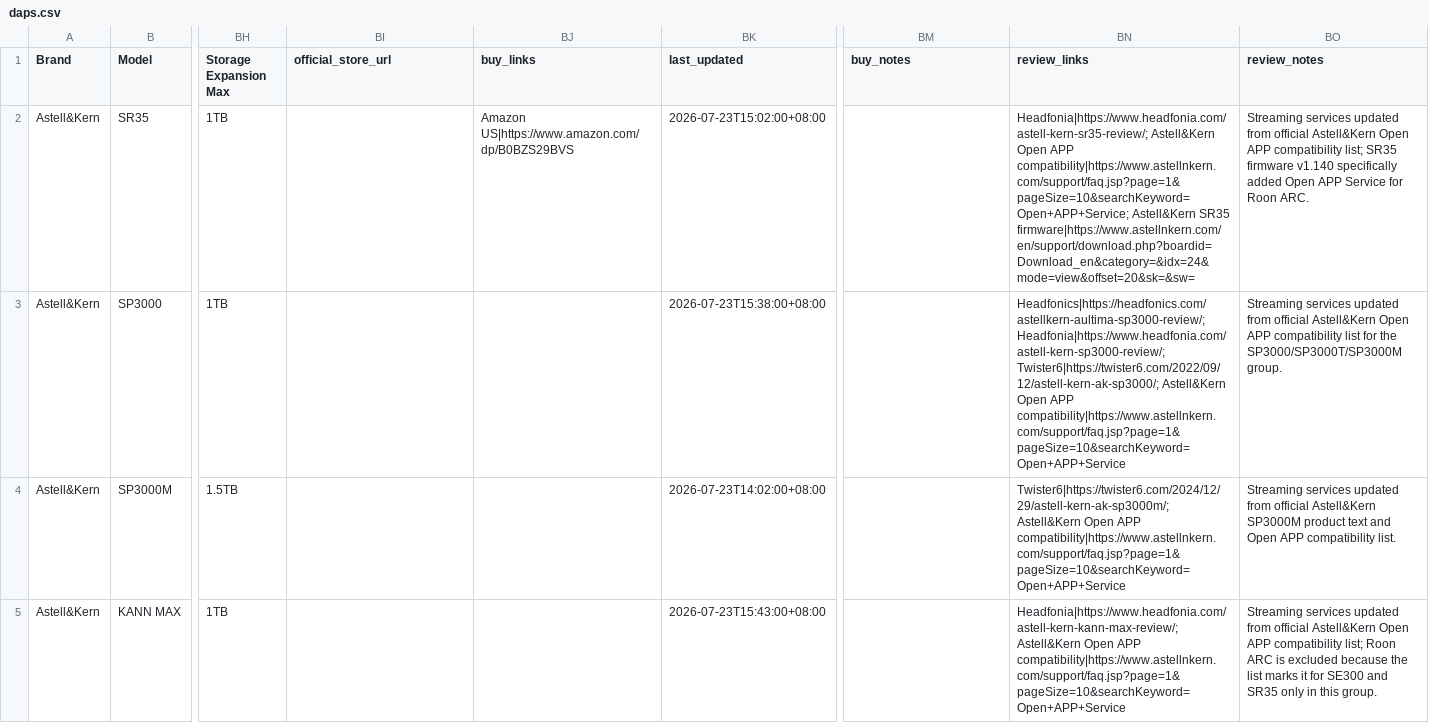
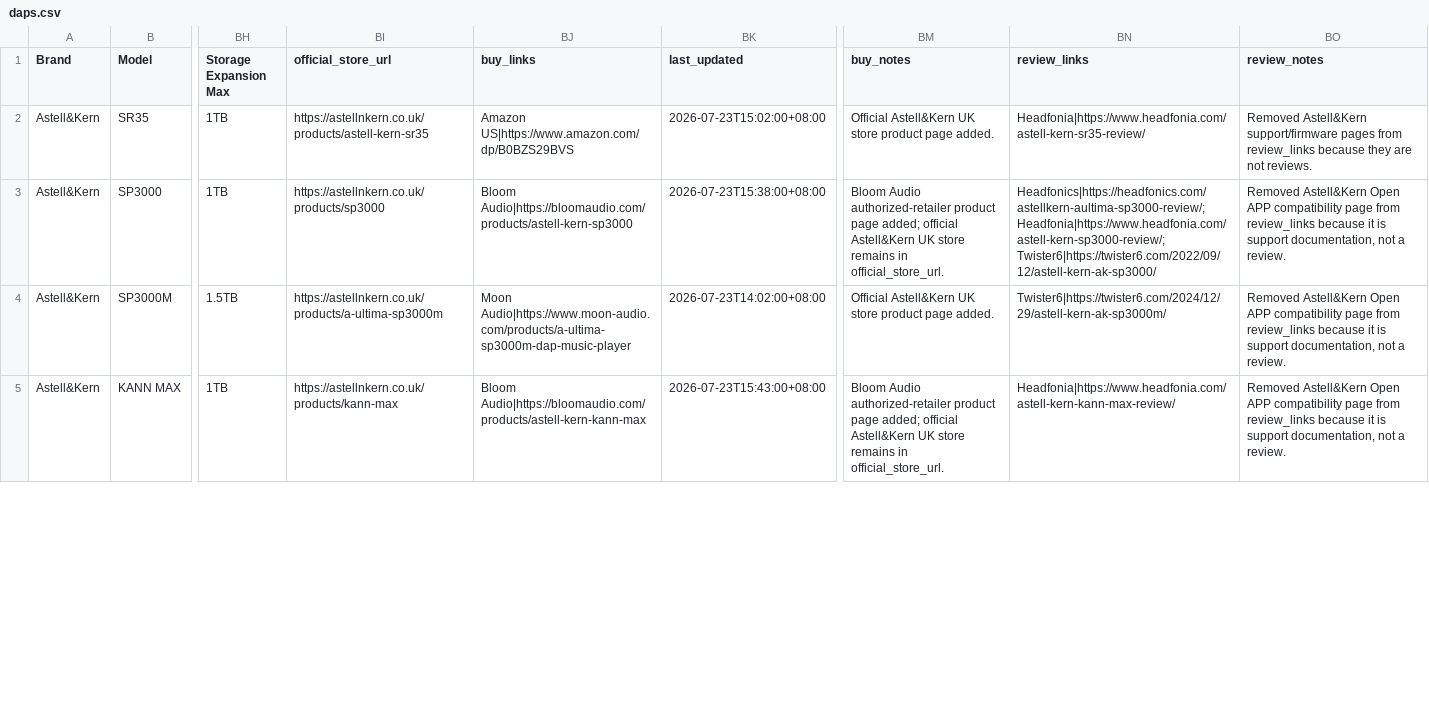
Before and after one commit to jreqtech/dap-database, a CSV file: src/data/daps.csv, drawn as a sheet; only a part is shown, gaps mark what is left out; the diff covers the shown part only; the diff names each change by its address in the sheet, - before the commit and + after, or states it on an @@ line.

Commit message:
Add DAP comparison page and link backfills

```diff
--- a/src/data/daps.csv
+++ b/src/data/daps.csv
-BI2 (official_store_url): (empty)
+BI2 (official_store_url): https://astellnkern.co.uk/products/astell-kern-sr35
-BM2 (buy_notes): (empty)
+BM2 (buy_notes): Official Astell&Kern UK store product page added.
-BN2 (review_links): Headfonia|https://www.headfonia.com/astell-kern-sr35-review/; Astell&Kern Open APP compatibility|https://www.astellnkern.com/support/faq.jsp?page=1&pageSize=10&searchKeyword=Open+APP+Service; Astell&Kern SR35 firmware|https://www.astellnkern.com/en/support/download.php?boardid=Download_en&category=&idx=24&mode=view&offset=20&sk=&sw=
+BN2 (review_links): Headfonia|https://www.headfonia.com/astell-kern-sr35-review/
-BO2 (review_notes): Streaming services updated from official Astell&Kern Open APP compatibility list; SR35 firmware v1.140 specifically added Open APP Service for Roon ARC.
+BO2 (review_notes): Removed Astell&Kern support/firmware pages from review_links because they are not reviews.
-BI3 (official_store_url): (empty)
+BI3 (official_store_url): https://astellnkern.co.uk/products/sp3000
-BJ3 (buy_links): (empty)
+BJ3 (buy_links): Bloom Audio|https://bloomaudio.com/products/astell-kern-sp3000
-BM3 (buy_notes): (empty)
+BM3 (buy_notes): Bloom Audio authorized-retailer product page added; official Astell&Kern UK store remains in official_store_url.
-BN3 (review_links): Headfonics|https://headfonics.com/astellkern-aultima-sp3000-review/; Headfonia|https://www.headfonia.com/astell-kern-sp3000-review/; Twister6|https://twister6.com/2022/09/12/astell-kern-ak-sp3000/; Astell&Kern Open APP compatibility|https://www.astellnkern.com/support/faq.jsp?page=1&pageSize=10&searchKeyword=Open+APP+Service
+BN3 (review_links): Headfonics|https://headfonics.com/astellkern-aultima-sp3000-review/; Headfonia|https://www.headfonia.com/astell-kern-sp3000-review/; Twister6|https://twister6.com/2022/09/12/astell-kern-ak-sp3000/
-BO3 (review_notes): Streaming services updated from official Astell&Kern Open APP compatibility list for the SP3000/SP3000T/SP3000M group.
+BO3 (review_notes): Removed Astell&Kern Open APP compatibility page from review_links because it is support documentation, not a review.
-BI4 (official_store_url): (empty)
+BI4 (official_store_url): https://astellnkern.co.uk/products/a-ultima-sp3000m
-BJ4 (buy_links): (empty)
+BJ4 (buy_links): Moon Audio|https://www.moon-audio.com/products/a-ultima-sp3000m-dap-music-player
-BM4 (buy_notes): (empty)
+BM4 (buy_notes): Official Astell&Kern UK store product page added.
-BN4 (review_links): Twister6|https://twister6.com/2024/12/29/astell-kern-ak-sp3000m/; Astell&Kern Open APP compatibility|https://www.astellnkern.com/support/faq.jsp?page=1&pageSize=10&searchKeyword=Open+APP+Service
+BN4 (review_links): Twister6|https://twister6.com/2024/12/29/astell-kern-ak-sp3000m/
-BO4 (review_notes): Streaming services updated from official Astell&Kern SP3000M product text and Open APP compatibility list.
+BO4 (review_notes): Removed Astell&Kern Open APP compatibility page from review_links because it is support documentation, not a review.
-BI5 (official_store_url): (empty)
+BI5 (official_store_url): https://astellnkern.co.uk/products/kann-max
-BJ5 (buy_links): (empty)
+BJ5 (buy_links): Bloom Audio|https://bloomaudio.com/products/astell-kern-kann-max
-BM5 (buy_notes): (empty)
+BM5 (buy_notes): Bloom Audio authorized-retailer product page added; official Astell&Kern UK store remains in official_store_url.
-BN5 (review_links): Headfonia|https://www.headfonia.com/astell-kern-kann-max-review/; Astell&Kern Open APP compatibility|https://www.astellnkern.com/support/faq.jsp?page=1&pageSize=10&searchKeyword=Open+APP+Service
+BN5 (review_links): Headfonia|https://www.headfonia.com/astell-kern-kann-max-review/
-BO5 (review_notes): Streaming services updated from official Astell&Kern Open APP compatibility list; Roon ARC is excluded because the list marks it for SE300 and SR35 only in this group.
+BO5 (review_notes): Removed Astell&Kern Open APP compatibility page from review_links because it is support documentation, not a review.
```
Also changed, not shown: 100 edited cells elsewhere in this file, 11 other files.
